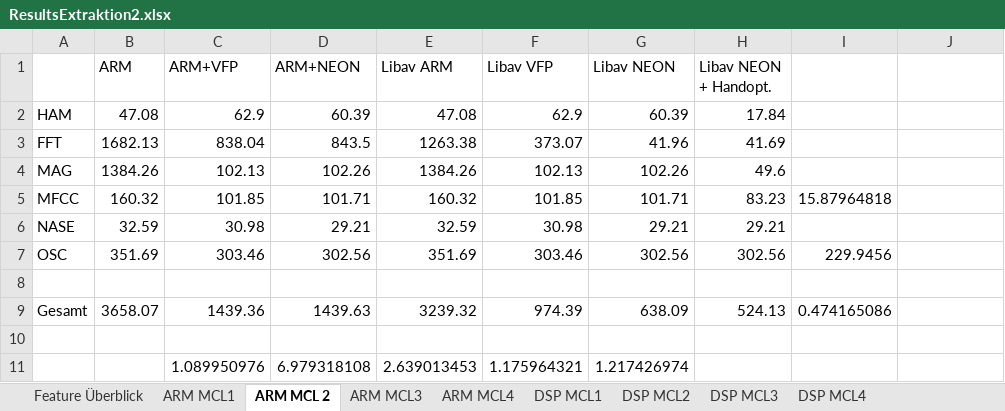
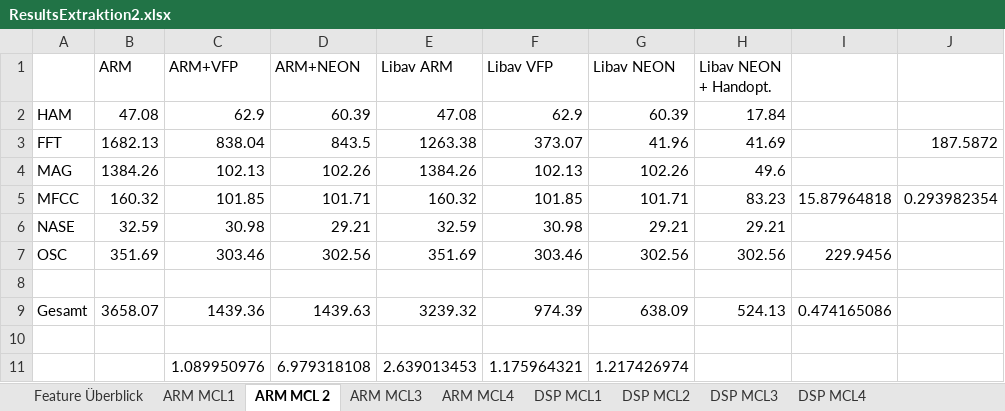
Before and after one commit to DuncanSin/Masterarbeit, an Excel workbook: Results/ResultsExtraktion2.xlsx, sheet ARM MCL 2, drawn as a sheet; only a part is shown; values as stored, in another font and other column widths than the file's, no borders; charts and pictures not drawn; the diff names each change by its address in the sheet, - before the commit and + after, or states it on an @@ line.

```diff
--- a/Results/ResultsExtraktion2.xlsx (sheet ARM MCL 2)
+++ b/Results/ResultsExtraktion2.xlsx (sheet ARM MCL 2)
-J3: (empty)
+J3: 187.5872
-J5: (empty)
+J5: 0.293982354
```
Also changed, not shown: sheet Feature Überblick, charts or pictures, Results/Results2.xlsx.
